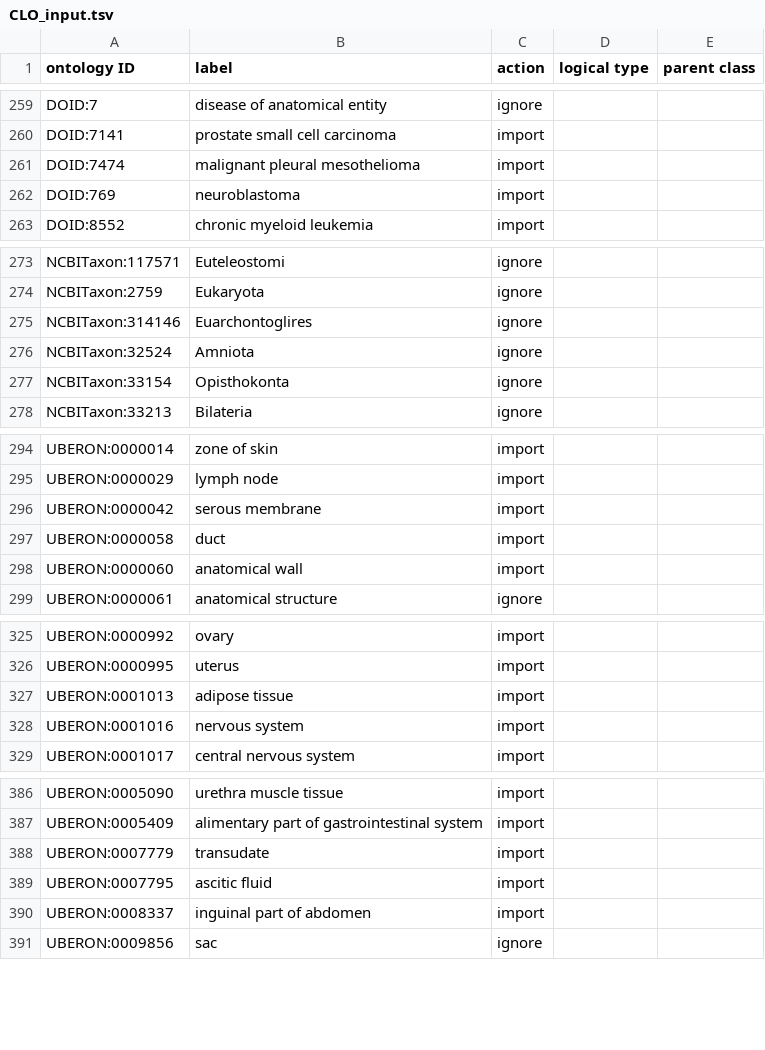
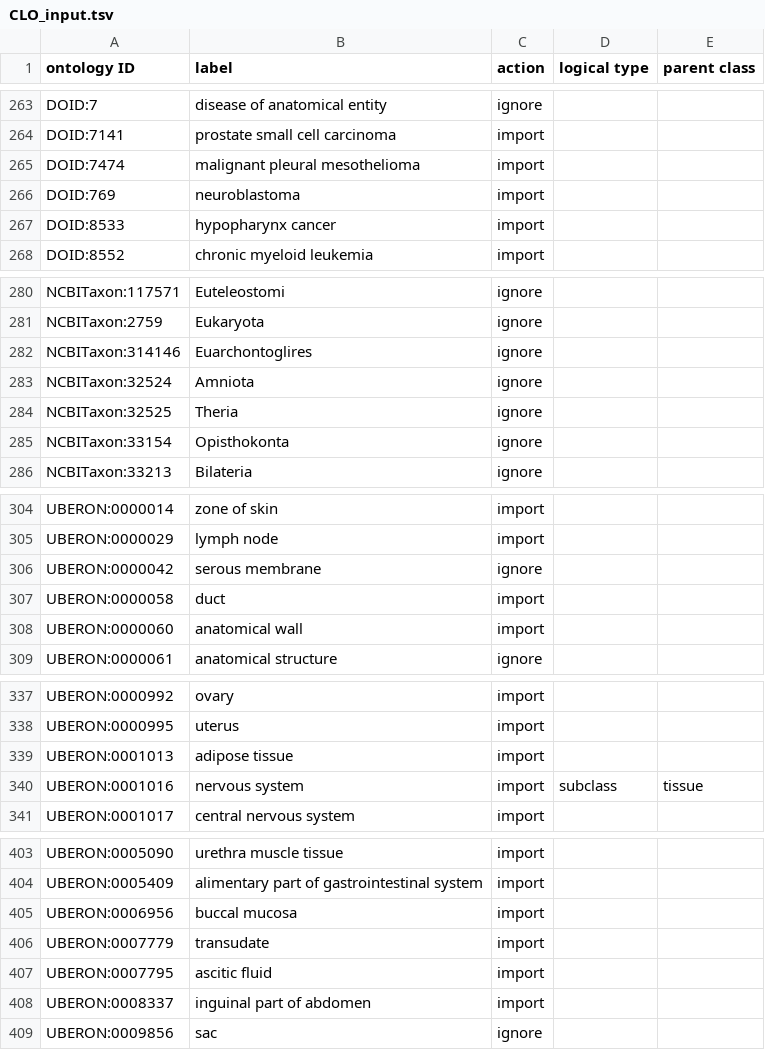
Before and after one commit to sebastianduesing/cellfinder, a TSV file: src/ontology/robot_inputs/CLO_input.tsv, drawn as a sheet; only a part is shown, gaps mark what is left out; the diff covers the shown part only.

Commit message:
Fix imports for new terms

```diff
--- a/src/ontology/robot_inputs/CLO_input.tsv
+++ b/src/ontology/robot_inputs/CLO_input.tsv
@@ -262,2 +266,3 @@ DOID:7474	malignant pleural mesothelioma	import
 DOID:769	neuroblastoma	import		
+DOID:8533	hypopharynx cancer	import		
 DOID:8552	chronic myeloid leukemia	import		
@@ -276,2 +283,3 @@ NCBITaxon:314146	Euarchontoglires	ignore
 NCBITaxon:32524	Amniota	ignore		
+NCBITaxon:32525	Theria 	ignore		
 NCBITaxon:33154	Opisthokonta	ignore		
@@ -295,3 +305,3 @@ UBERON:0000014	zone of skin	import
 UBERON:0000029	lymph node	import		
-UBERON:0000042	serous membrane	import		
+UBERON:0000042	serous membrane	ignore		
 UBERON:0000058	duct	import		
@@ -327,3 +339,3 @@ UBERON:0000995	uterus	import
 UBERON:0001013	adipose tissue	import		
-UBERON:0001016	nervous system	import		
+UBERON:0001016	nervous system	import	subclass	tissue
 UBERON:0001017	central nervous system	import		
@@ -387,2 +404,3 @@ UBERON:0005090	urethra muscle tissue	import
 UBERON:0005409	alimentary part of gastrointestinal system	import		
+UBERON:0006956	buccal mucosa	import		
 UBERON:0007779	transudate	import		
```
Also changed, not shown: 15 added rows and 3 edited cells elsewhere in this file, src/ontology/robot_inputs/DOID_input.tsv, src/ontology/robot_inputs/UBERON_input.tsv, 3 other files.
